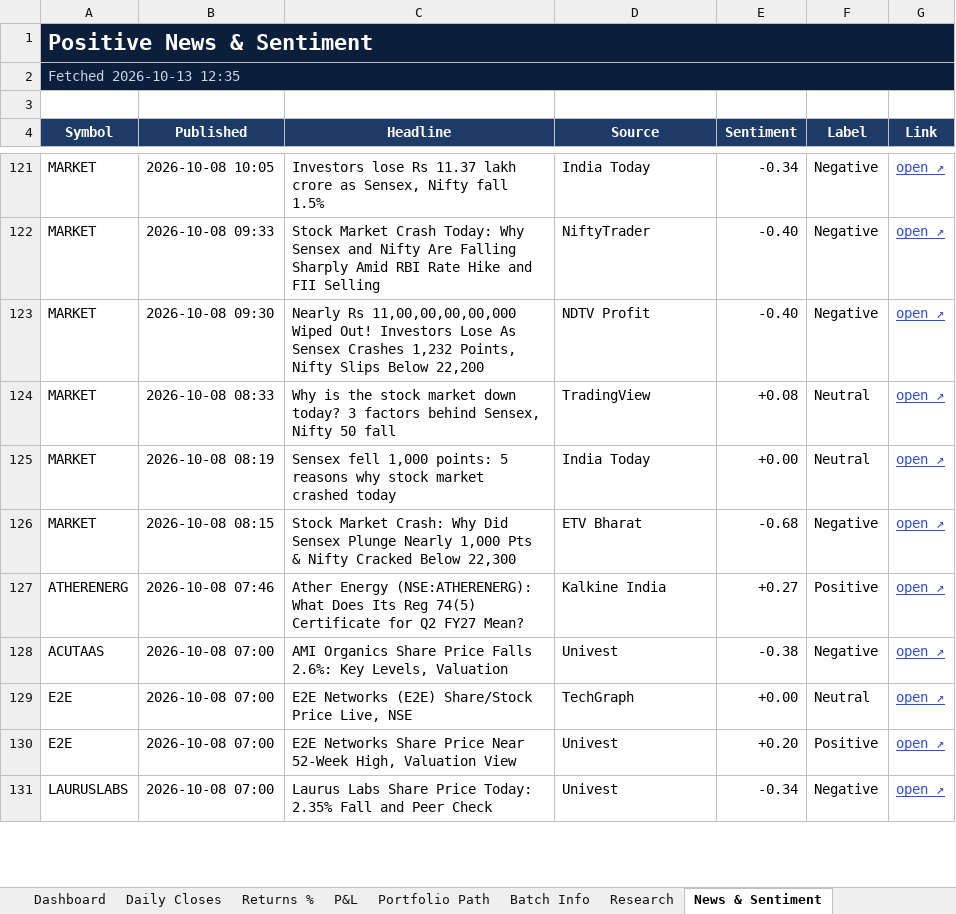
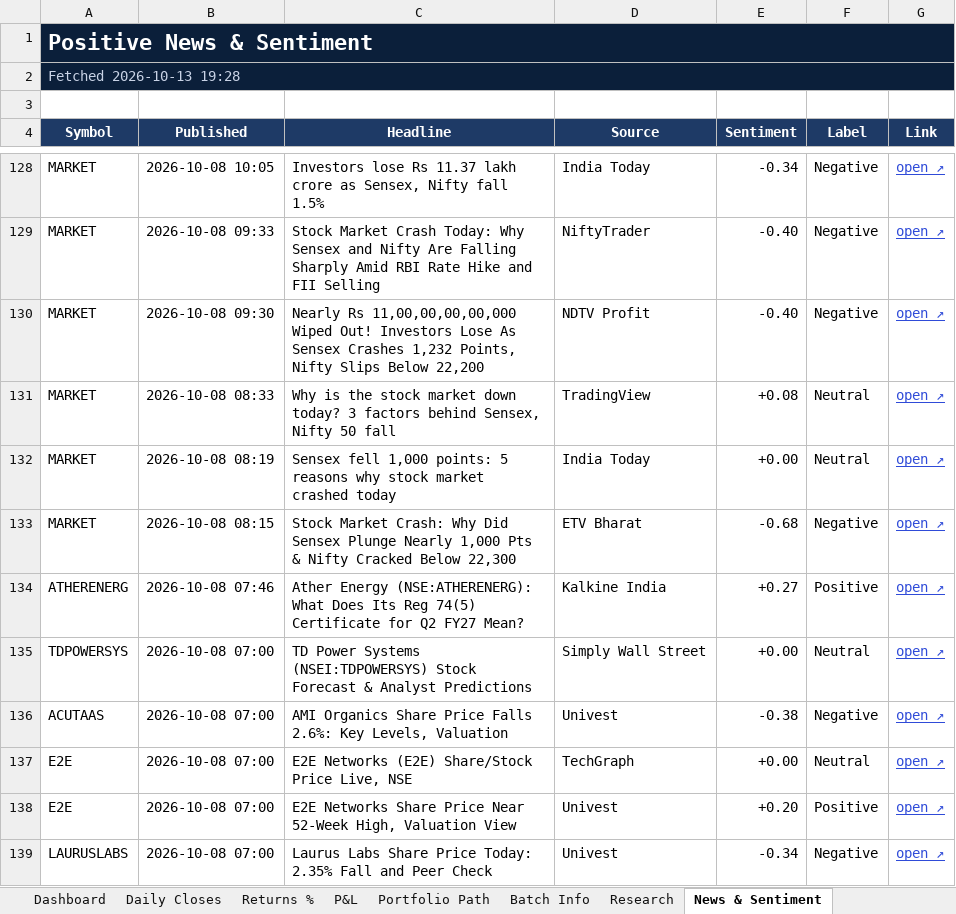
Before and after one commit to compukidsdgp-creator/Swing-Card, an Excel workbook: data/batches/2026-09-28/SwingScope_2026-09-28_tracker.xlsx, sheet News & Sentiment, drawn as a sheet; only a part is shown, gaps mark what is left out; values as stored, in another font and other column widths than the file's, no borders; conditional formats not drawn; the diff covers the shown part only; the diff names each change by its address in the sheet, - before the commit and + after, or states it on an @@ line.

```diff
--- a/data/batches/2026-09-28/SwingScope_2026-09-28_tracker.xlsx (sheet News & Sentiment)
+++ b/data/batches/2026-09-28/SwingScope_2026-09-28_tracker.xlsx (sheet News & Sentiment)
-A2 (Symbol): Fetched 2026-10-13 12:35
+A2 (Symbol): Fetched 2026-10-13 19:28
+row 135: TDPOWERSYS | 2026-10-08 07:00 | TD Power Systems (NSEI:TDPOWERSYS) Stock Forecast & Analyst Predictions | Simply Wall Street | +0.00 | Neutral | open ↗
```
Also changed, not shown: 12 added rows, 11 removed rows and 5 edited cells elsewhere in this sheet, sheet Dashboard, sheet Daily Closes, 3 other files.
